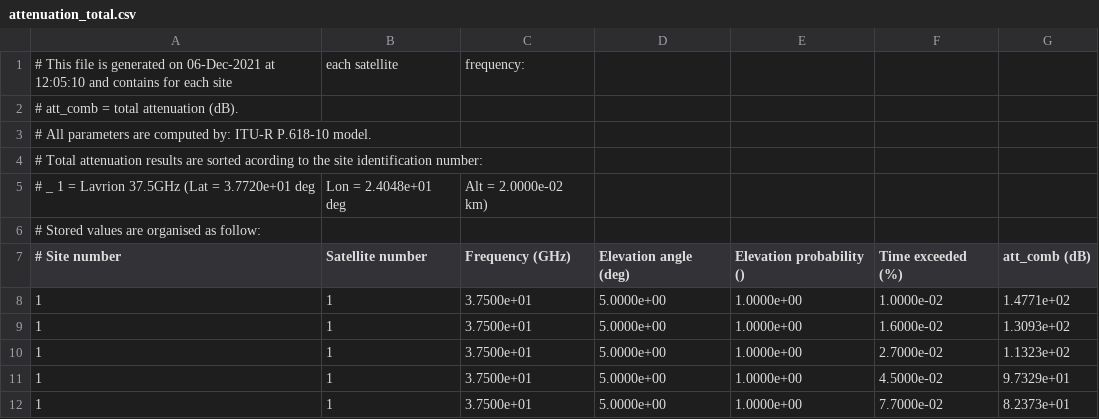
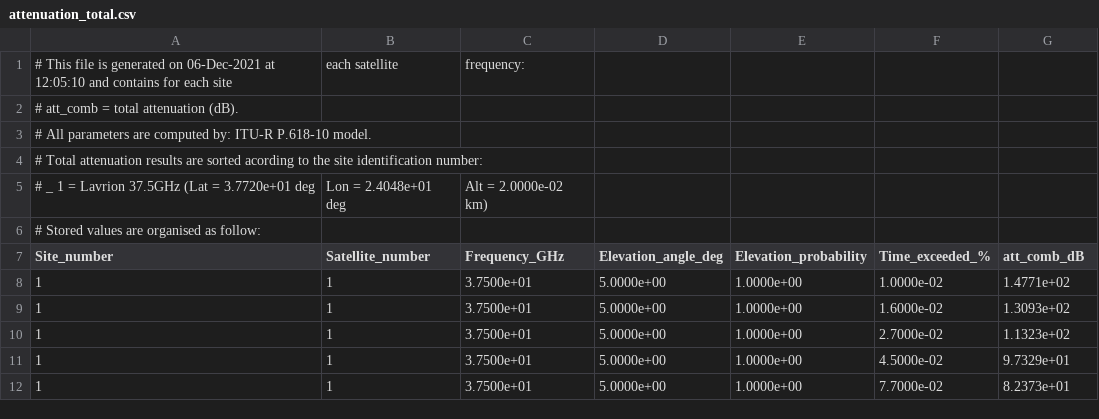
Before and after one commit to thetheos/propagation_project, a CSV file: data/Lavrion-37.5GHz-5-50/output/ascii/attenuation_total.csv, drawn as a sheet; only a part is shown.

```diff
--- a/data/Lavrion-37.5GHz-5-50/output/ascii/attenuation_total.csv
+++ b/data/Lavrion-37.5GHz-5-50/output/ascii/attenuation_total.csv
@@ -6,3 +6,3 @@
 # Stored values are organised as follow:
-# Site number, Satellite number, Frequency (GHz), Elevation angle (deg), Elevation probability (), Time exceeded (%), att_comb (dB)
+Site_number,Satellite_number,Frequency_GHz,Elevation_angle_deg,Elevation_probability,Time_exceeded_%,att_comb_dB
 1, 1, 3.7500e+01, 5.0000e+00, 1.0000e+00, 1.0000e-02, 1.4771e+02
```
Also changed, not shown: data/Lavrion-37.5GHz-55-89.9/output/ascii/attenuation_total.csv, data/Lavrion-75-GHz-55-89.9/output/ascii/attenuation_total.csv, 6 other files.
